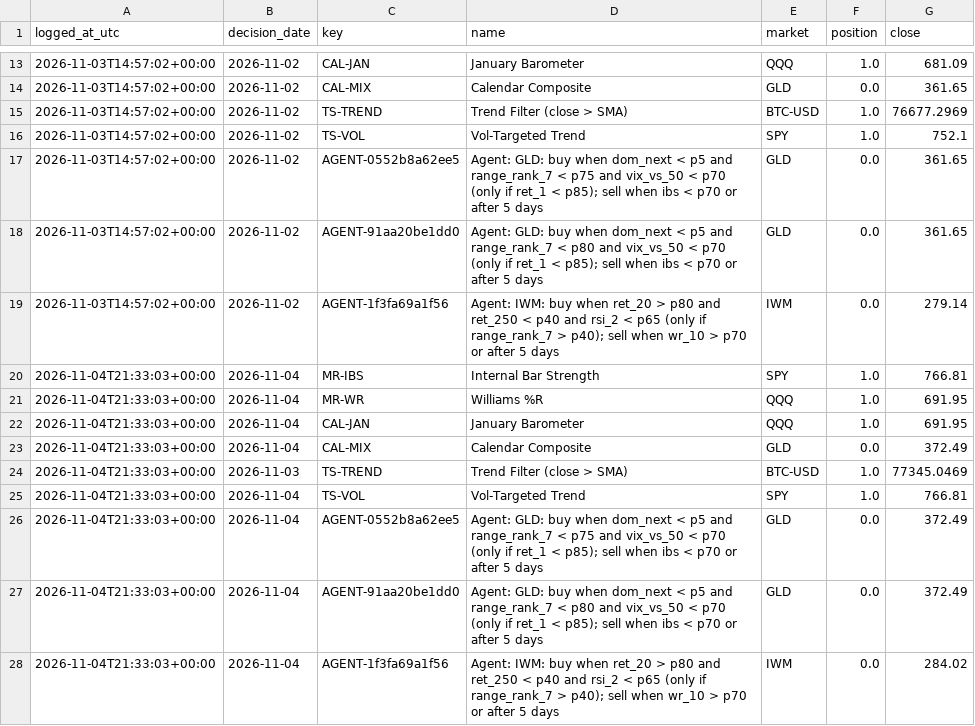
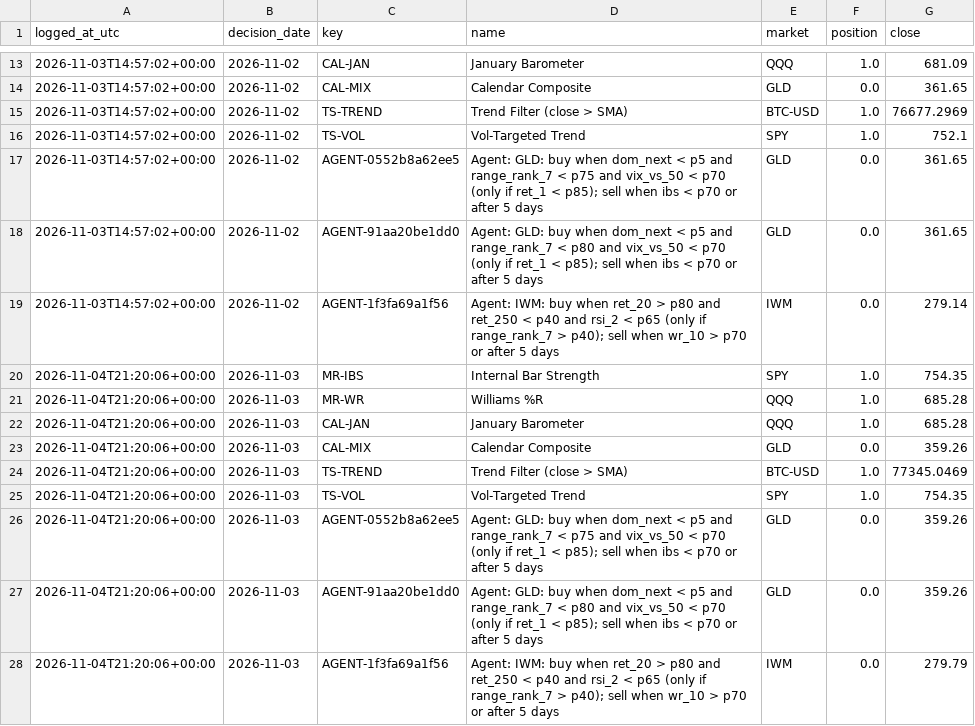
Before and after one commit to JC-Cola/backtest-lab, a CSV file: agent_memory/paper_log.csv, drawn as a sheet; only a part is shown, gaps mark what is left out.

```diff
--- a/agent_memory/paper_log.csv
+++ b/agent_memory/paper_log.csv
@@ -19,10 +19,10 @@ logged_at_utc,decision_date,key,name,market,position,close
 2026-11-03T14:57:02+00:00,2026-11-02,AGENT-1f3fa69a1f56,Agent: IWM: buy when ret_20 > p80 and ret_250 < p40 and rsi_2 < p65 (only if range_rank_7 > p40); sell when wr_10 > p70 or after 5 days,IWM,0.0,279.14
-2026-11-04T21:33:03+00:00,2026-11-04,MR-IBS,Internal Bar Strength,SPY,1.0,766.81
-2026-11-04T21:33:03+00:00,2026-11-04,MR-WR,Williams %R,QQQ,1.0,691.95
-2026-11-04T21:33:03+00:00,2026-11-04,CAL-JAN,January Barometer,QQQ,1.0,691.95
-2026-11-04T21:33:03+00:00,2026-11-04,CAL-MIX,Calendar Composite,GLD,0.0,372.49
-2026-11-04T21:33:03+00:00,2026-11-03,TS-TREND,Trend Filter (close > SMA),BTC-USD,1.0,77345.0469
-2026-11-04T21:33:03+00:00,2026-11-04,TS-VOL,Vol-Targeted Trend,SPY,1.0,766.81
-2026-11-04T21:33:03+00:00,2026-11-04,AGENT-0552b8a62ee5,Agent: GLD: buy when dom_next < p5 and range_rank_7 < p75 and vix_vs_50 < p70 (only if ret_1 < p85); sell when ibs < p70 or after 5 days,GLD,0.0,372.49
-2026-11-04T21:33:03+00:00,2026-11-04,AGENT-91aa20be1dd0,Agent: GLD: buy when dom_next < p5 and range_rank_7 < p80 and vix_vs_50 < p70 (only if ret_1 < p85); sell when ibs < p70 or after 5 days,GLD,0.0,372.49
-2026-11-04T21:33:03+00:00,2026-11-04,AGENT-1f3fa69a1f56,Agent: IWM: buy when ret_20 > p80 and ret_250 < p40 and rsi_2 < p65 (only if range_rank_7 > p40); sell when wr_10 > p70 or after 5 days,IWM,0.0,284.02
+2026-11-04T21:20:06+00:00,2026-11-03,MR-IBS,Internal Bar Strength,SPY,1.0,754.35
+2026-11-04T21:20:06+00:00,2026-11-03,MR-WR,Williams %R,QQQ,1.0,685.28
+2026-11-04T21:20:06+00:00,2026-11-03,CAL-JAN,January Barometer,QQQ,1.0,685.28
+2026-11-04T21:20:06+00:00,2026-11-03,CAL-MIX,Calendar Composite,GLD,0.0,359.26
+2026-11-04T21:20:06+00:00,2026-11-03,TS-TREND,Trend Filter (close > SMA),BTC-USD,1.0,77345.0469
+2026-11-04T21:20:06+00:00,2026-11-03,TS-VOL,Vol-Targeted Trend,SPY,1.0,754.35
+2026-11-04T21:20:06+00:00,2026-11-03,AGENT-0552b8a62ee5,Agent: GLD: buy when dom_next < p5 and range_rank_7 < p75 and vix_vs_50 < p70 (only if ret_1 < p85); sell when ibs < p70 or after 5 days,GLD,0.0,359.26
+2026-11-04T21:20:06+00:00,2026-11-03,AGENT-91aa20be1dd0,Agent: GLD: buy when dom_next < p5 and range_rank_7 < p80 and vix_vs_50 < p70 (only if ret_1 < p85); sell when ibs < p70 or after 5 days,GLD,0.0,359.26
+2026-11-04T21:20:06+00:00,2026-11-03,AGENT-1f3fa69a1f56,Agent: IWM: buy when ret_20 > p80 and ret_250 < p40 and rsi_2 < p65 (only if range_rank_7 > p40); sell when wr_10 > p70 or after 5 days,IWM,0.0,279.79
```
Also changed, not shown: agent_memory/alpaca_orders.csv, 9 other files.
